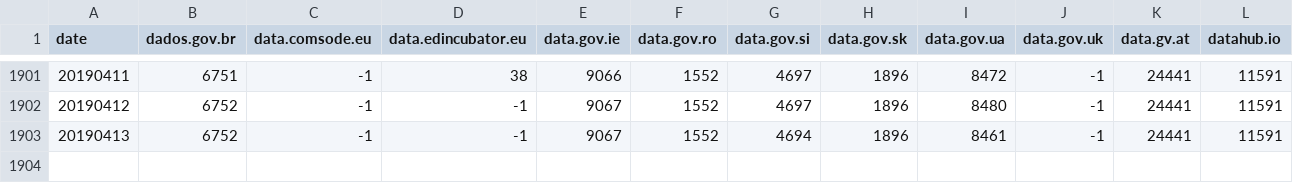
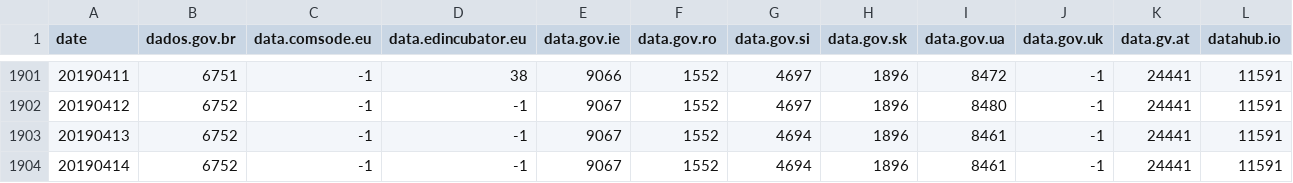
Before and after one commit to hanecak/data_data-catalog-stats, a CSV file: data-catalog-stats-all-dataset_count.csv, drawn as a sheet; only a part is shown, gaps mark what is left out; rows hold the shown columns only; the diff names each change by its address in the sheet, - before the commit and + after, or states it on an @@ line.

```diff
--- a/data-catalog-stats-all-dataset_count.csv
+++ b/data-catalog-stats-all-dataset_count.csv
+row 1904: 20190414 | 6752 | -1 | -1 | 9067 | 1552 | 4694 | 1896 | 8461 | -1 | 24441 | 11591
```
Also changed, not shown: data-catalog-stats-all-license_count.csv, data-catalog-stats-all-non_open_count.csv, 3 other files.
